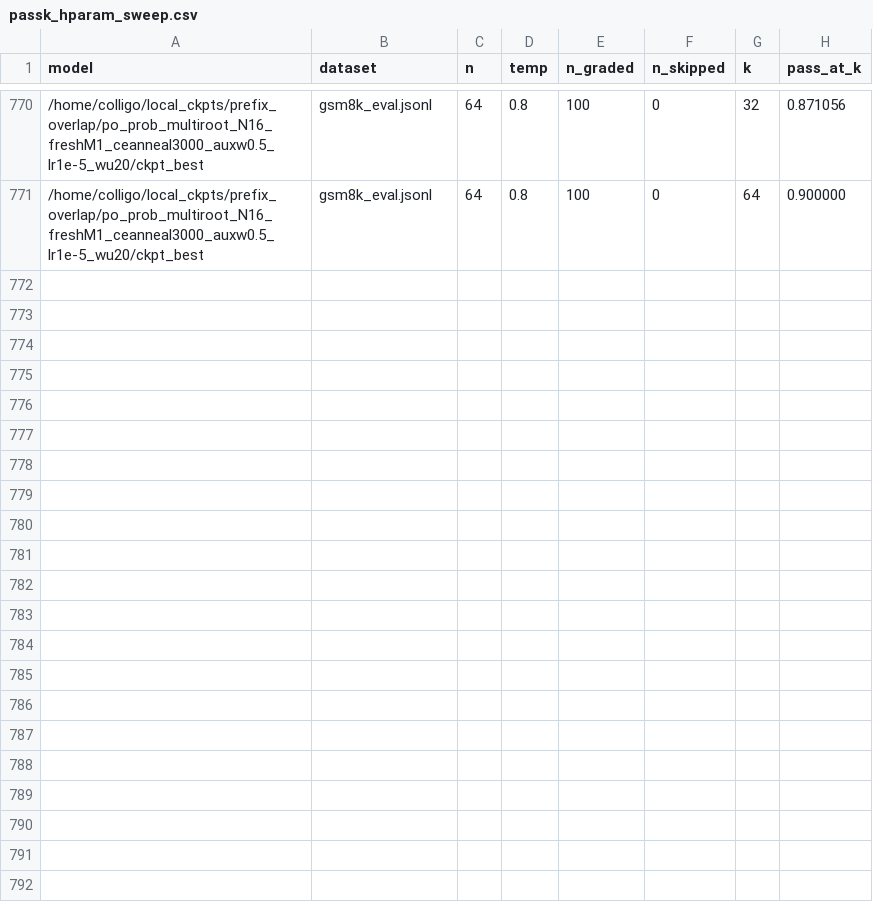
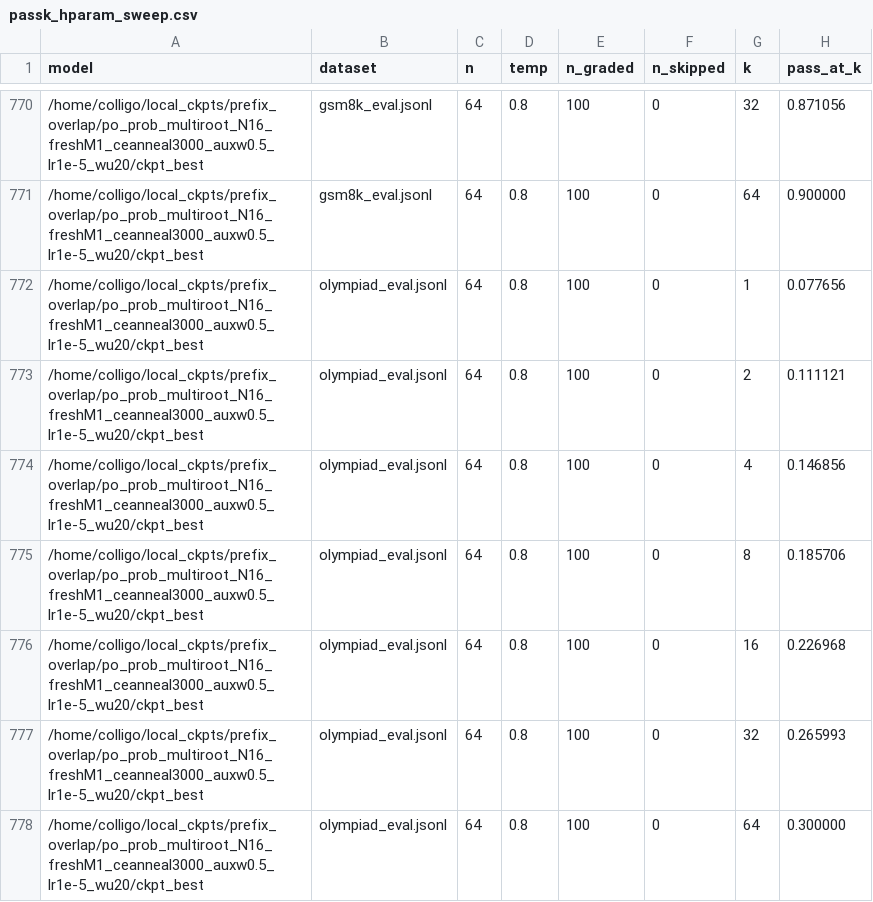
Before and after one commit to Rmuk655/Distill-Spec-Research, a CSV file: results/passK/passk_hparam_sweep.csv, drawn as a sheet; only a part is shown, gaps mark what is left out; the diff names each change by its address in the sheet, - before the commit and + after, or states it on an @@ line.

Commit message:
docs(notes): complete freshM1_ceanneal3000 pass@k -- worse than bare freshM1 on olympiad_eval
olympiad_eval rows in, 36 checkpoints total. freshM1_ceanneal3000 clears
nothing on olympiad_eval (bare freshM1 cleared k16/k64 there) -- so its
gsm8k improvement over bare freshM1 trades off against a step back on
olympiad. Neither fresh-family checkpoint reproduces tail-reuse N16's
confirmed gsm8k win yet. Refreshed direction/floor-clearing counts (36 vs
prior 35) throughout the passk note.

```diff
--- a/results/passK/passk_hparam_sweep.csv
+++ b/results/passK/passk_hparam_sweep.csv
+row 772: /home/colligo/local_ckpts/prefix_overlap/po_prob_multiroot_N16_freshM1_ceanneal3000_auxw0.5_lr1e-5_wu20/ckpt_best | olympiad_eval.jsonl | 64 | 0.8 | 100 | 0 | 1 | 0.077656
+row 773: /home/colligo/local_ckpts/prefix_overlap/po_prob_multiroot_N16_freshM1_ceanneal3000_auxw0.5_lr1e-5_wu20/ckpt_best | olympiad_eval.jsonl | 64 | 0.8 | 100 | 0 | 2 | 0.111121
+row 774: /home/colligo/local_ckpts/prefix_overlap/po_prob_multiroot_N16_freshM1_ceanneal3000_auxw0.5_lr1e-5_wu20/ckpt_best | olympiad_eval.jsonl | 64 | 0.8 | 100 | 0 | 4 | 0.146856
+row 775: /home/colligo/local_ckpts/prefix_overlap/po_prob_multiroot_N16_freshM1_ceanneal3000_auxw0.5_lr1e-5_wu20/ckpt_best | olympiad_eval.jsonl | 64 | 0.8 | 100 | 0 | 8 | 0.185706
+row 776: /home/colligo/local_ckpts/prefix_overlap/po_prob_multiroot_N16_freshM1_ceanneal3000_auxw0.5_lr1e-5_wu20/ckpt_best | olympiad_eval.jsonl | 64 | 0.8 | 100 | 0 | 16 | 0.226968
+row 777: /home/colligo/local_ckpts/prefix_overlap/po_prob_multiroot_N16_freshM1_ceanneal3000_auxw0.5_lr1e-5_wu20/ckpt_best | olympiad_eval.jsonl | 64 | 0.8 | 100 | 0 | 32 | 0.265993
+row 778: /home/colligo/local_ckpts/prefix_overlap/po_prob_multiroot_N16_freshM1_ceanneal3000_auxw0.5_lr1e-5_wu20/ckpt_best | olympiad_eval.jsonl | 64 | 0.8 | 100 | 0 | 64 | 0.300000
```
Also changed, not shown: 3 other files.
